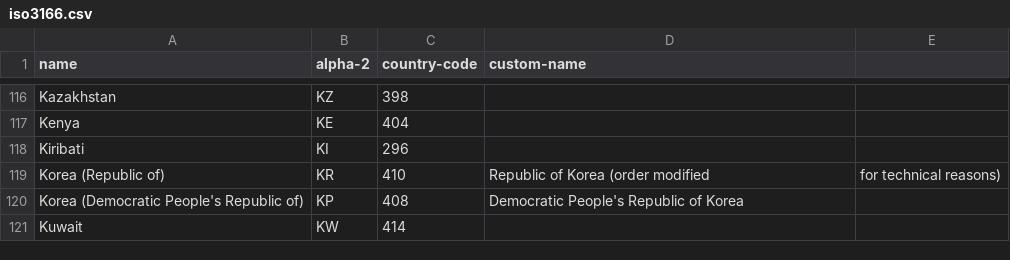
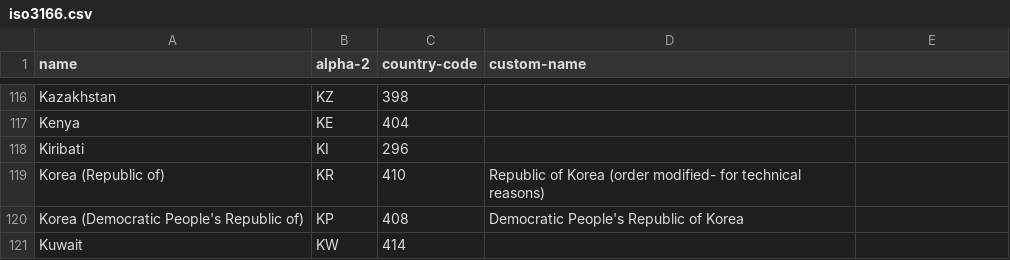
Before and after one commit to rugk/crops-parser, a CSV file: iso3166.csv, drawn as a sheet; only a part is shown, gaps mark what is left out.

Commit message:
Convert	crop names to OSM tags (if possible)

```diff
--- a/iso3166.csv
+++ b/iso3166.csv
@@ -118,3 +118,3 @@ Kenya,KE,404
 Kiribati,KI,296
-Korea (Republic of),KR,410,Republic of Korea (order modified, for technical reasons)
+Korea (Republic of),KR,410,Republic of Korea (order modified- for technical reasons)
 Korea (Democratic People's Republic of),KP,408,Democratic People's Republic of Korea
```
Also changed, not shown: 7 other files.
